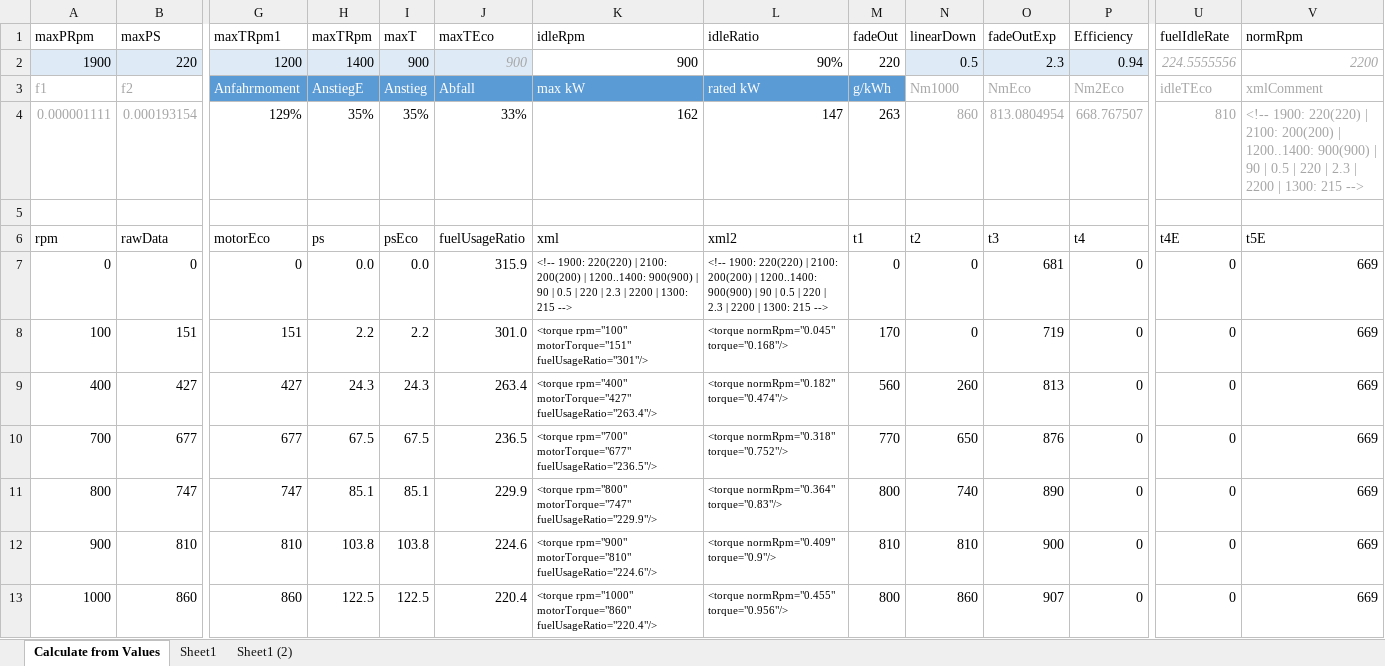
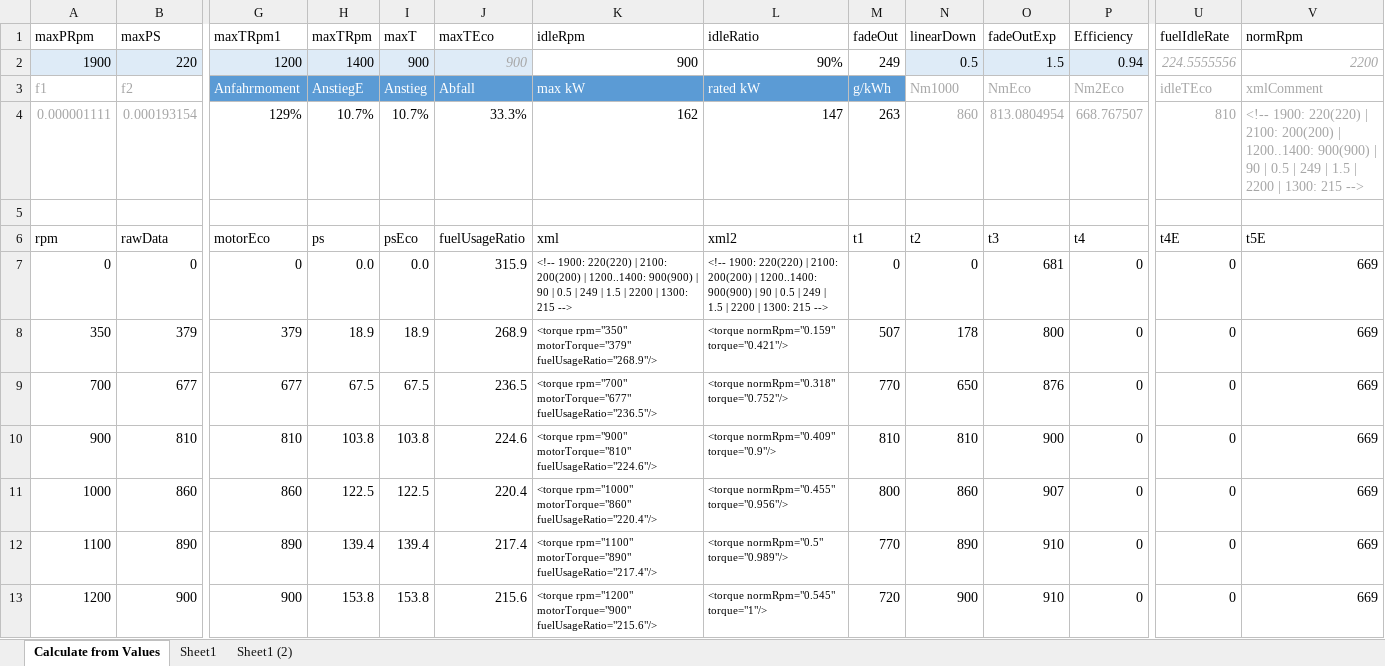
Before and after one commit to Mogli12/GearboxAddon, an Excel workbook: Documents/MotorNeu.xlsx, sheet Calculate from Values, drawn as a sheet; only a part is shown, gaps mark what is left out; the shorter side is filled out with more unchanged rows; values as stored, in another font and other column widths than the file's, no borders; charts and pictures and conditional formats and table styles not drawn; removed rows and columns are numbered as before the commit, all else as after; rows hold the shown columns only; the diff covers the shown part only; the diff names each change by its address in the sheet, - before the commit and + after, or states it on an @@ line.

```diff
--- a/Documents/MotorNeu.xlsx (sheet Calculate from Values)
+++ b/Documents/MotorNeu.xlsx (sheet Calculate from Values)
-M2 (fadeOut): 220
+M2 (fadeOut): 249
-O2 (fadeOutExp): 2.3
+O2 (fadeOutExp): 1.5
-H4 (maxTRpm): 35%
+H4 (maxTRpm): 10.7%
-I4 (maxT): 35%
+I4 (maxT): 10.7%
-J4 (maxTEco): 33%
+J4 (maxTEco): 33.3%
-V4 (normRpm): …0.5 | 220 | 2.3 | 2200…
+V4 (normRpm): …0.5 | 249 | 1.5 | 2200…
-K7 (idleRpm): …0.5 | 220 | 2.3 | 2200…
+K7 (idleRpm): …0.5 | 249 | 1.5 | 2200…
-L7 (idleRatio): …0.5 | 220 | 2.3 | 2200…
+L7 (idleRatio): …0.5 | 249 | 1.5 | 2200…
-row 8: 100 | 151 | 151 | 2.2 | 2.2 | 301.0 | <torque rpm="100" motorTorque="151" fuelUsageRatio="301"/> | <torque normRpm="0.045" torque="0.168"/> | 170 | 0 | 719 | 0 | 0 | 669
-row 9: 400 | 427 | 427 | 24.3 | 24.3 | 263.4 | <torque rpm="400" motorTorque="427" fuelUsageRatio="263.4"/> | <torque normRpm="0.182" torque="0.474"/> | 560 | 260 | 813 | 0 | 0 | 669
+row 8: 350 | 379 | 379 | 18.9 | 18.9 | 268.9 | <torque rpm="350" motorTorque="379" fuelUsageRatio="268.9"/> | <torque normRpm="0.159" torque="0.421"/> | 507 | 178 | 800 | 0 | 0 | 669
-row 11: 800 | 747 | 747 | 85.1 | 85.1 | 229.9 | <torque rpm="800" motorTorque="747" fuelUsageRatio="229.9"/> | <torque normRpm="0.364" torque="0.83"/> | 800 | 740 | 890 | 0 | 0 | 669
```
Also changed, not shown: 10 added rows and 22 edited cells elsewhere in this sheet, formulas that keep their value, charts or pictures, Documents/hydro.xlsx, 4 other files.
